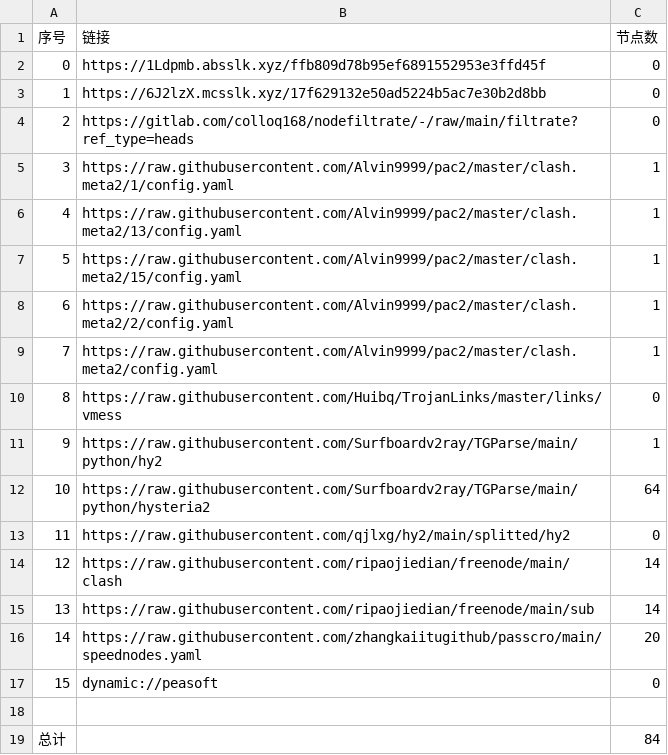
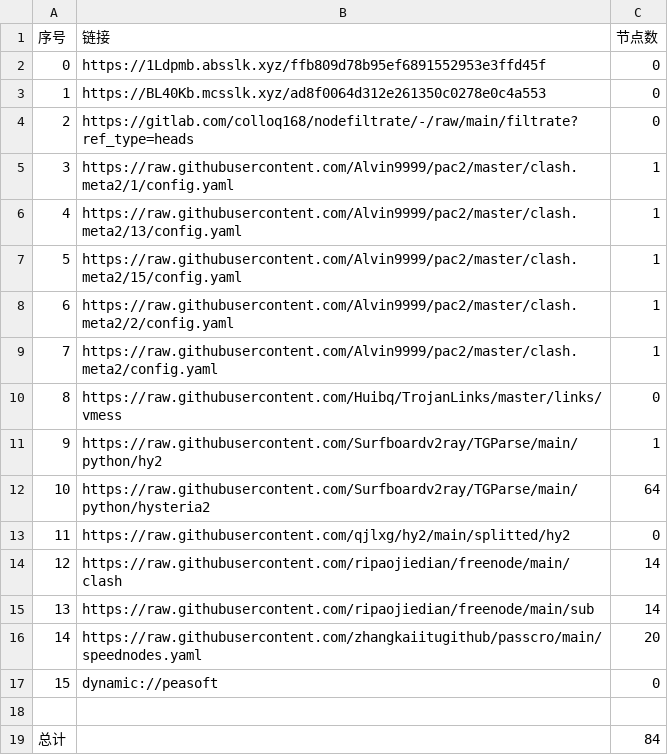
Before and after one commit to ileesen/AutoMergePublicNodes, a CSV file: list_result.csv, drawn as a sheet.

```diff
--- a/list_result.csv
+++ b/list_result.csv
@@ -2,3 +2,3 @@
 0,https://1Ldpmb.absslk.xyz/ffb809d78b95ef6891552953e3ffd45f,0
-1,https://6J2lzX.mcsslk.xyz/17f629132e50ad5224b5ac7e30b2d8bb,0
+1,https://BL40Kb.mcsslk.xyz/ad8f0064d312e261350c0278e0c4a553,0
 2,https://gitlab.com/colloq168/nodefiltrate/-/raw/main/filtrate?ref_type=heads,0
```
Also changed, not shown: 3 other files.
